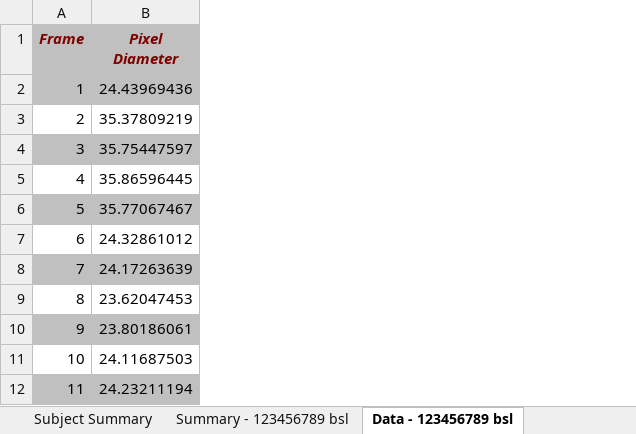
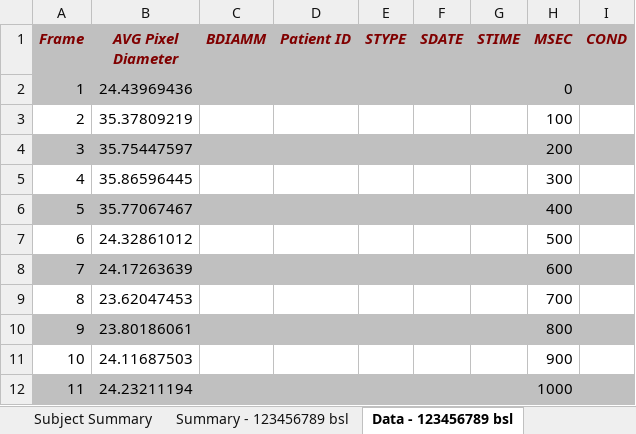
Before and after one commit to dwhips/FMD_Senior_Design, an Excel workbook: Banalyzer/GUI/fmd_report_example.xlsx, sheet Data - 123456789 bsl, drawn as a sheet; only a part is shown; values as stored, in another font and other column widths than the file's, no borders; the diff names each change by its address in the sheet, - before the commit and + after, or states it on an @@ line.

Commit message:
Excel Plotting
Added an Excel Plot for pixel width/time. Once we figure out pixel-size conversion should be easy enough to change.

```diff
--- a/Banalyzer/GUI/fmd_report_example.xlsx (sheet Data - 123456789 bsl)
+++ b/Banalyzer/GUI/fmd_report_example.xlsx (sheet Data - 123456789 bsl)
+column C (BDIAMM), empty
+column D (Patient ID), empty
+column E (STYPE), empty
+column F (SDATE), empty
+column G (STIME), empty
+column H (MSEC), rows 2-12: 0 | 100 | 200 | 300 | 400 | 500 | 600 | 700 | 800 | 900 | 1000
+column I (COND), empty
-B1: Pixel Diameter
+B1: AVG Pixel Diameter
```
Also changed, not shown: sheet Summary - 123456789 rh1, sheet Summary - 123456789 bsl, charts or pictures, 2 other files.
